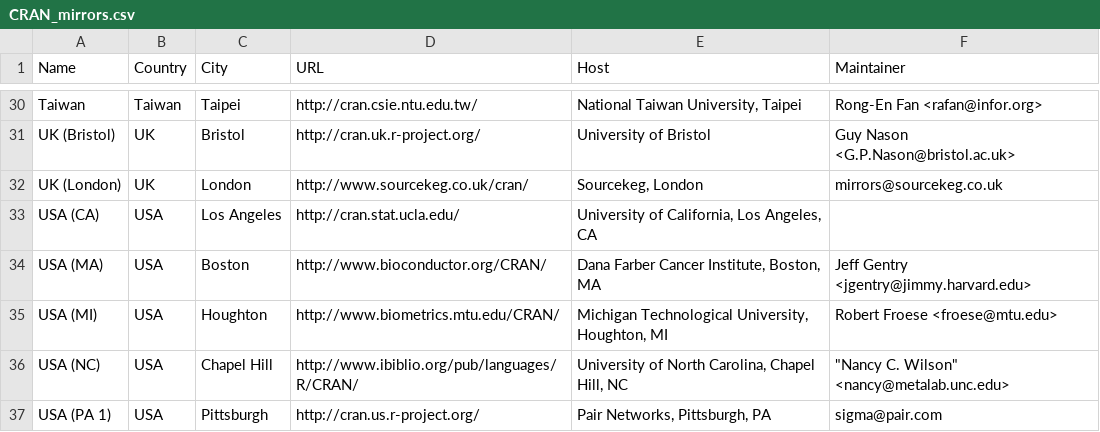
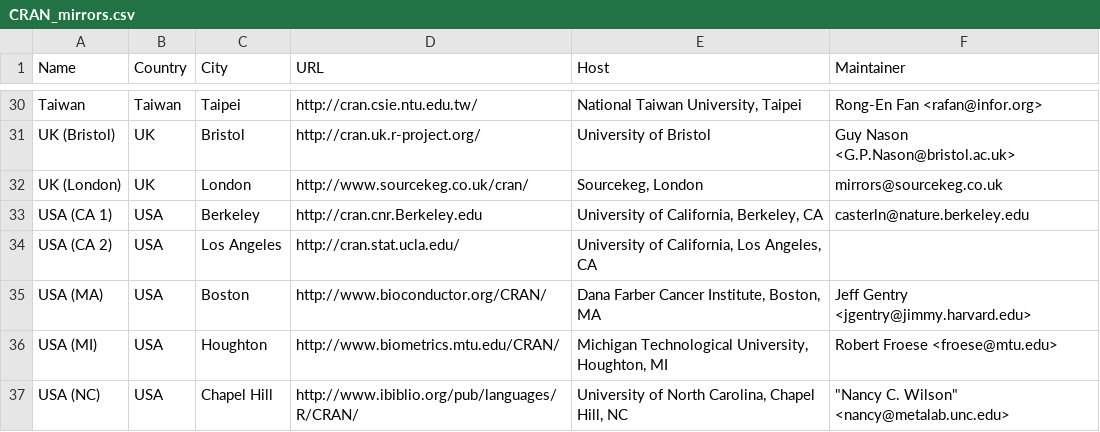
Before and after one commit to emnatkins/r-project, a CSV file: doc/CRAN_mirrors.csv, drawn as a sheet; only a part is shown, gaps mark what is left out; the shorter side is filled out with more unchanged rows.

Commit message:
new mirror at Berkeley

```diff
--- a/doc/CRAN_mirrors.csv
+++ b/doc/CRAN_mirrors.csv
@@ -32,3 +32,4 @@ Taiwan,Taiwan,Taipei,http://cran.csie.ntu.edu.tw/,"National Taiwan University, T
 "UK (London)",UK,London,http://www.sourcekeg.co.uk/cran/,"Sourcekeg, London",mirrors@sourcekeg.co.uk
-"USA (CA)",USA,"Los Angeles",http://cran.stat.ucla.edu/,"University of California, Los Angeles, CA",
+"USA (CA 1)",USA,Berkeley,http://cran.cnr.Berkeley.edu,"University of California, Berkeley, CA",casterln@nature.berkeley.edu
+"USA (CA 2)",USA,"Los Angeles",http://cran.stat.ucla.edu/,"University of California, Los Angeles, CA",
 "USA (MA)",USA,Boston,http://www.bioconductor.org/CRAN/,"Dana Farber Cancer Institute, Boston, MA","Jeff Gentry <jgentry@jimmy.harvard.edu>"
```
